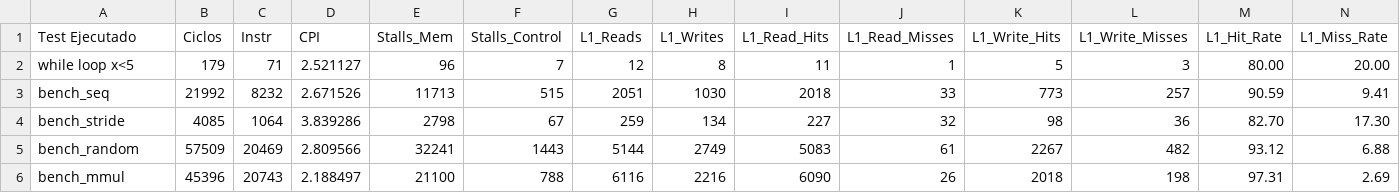
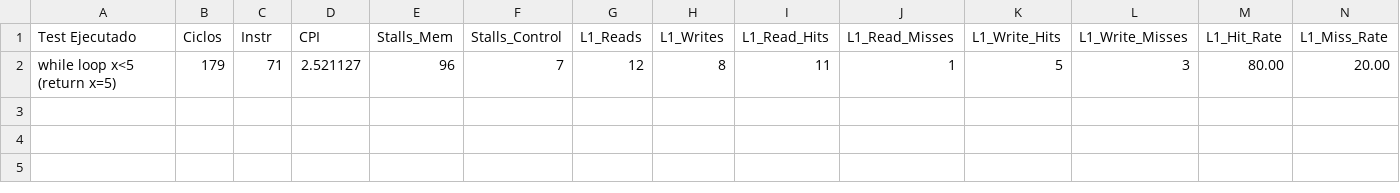
Before and after one commit to Fabbbri/myCEcraft, a CSV file: arqui/outputs/reports/results.csv, drawn as a sheet; only a part is shown; rows hold the shown columns only; the diff names each change by its address in the sheet, - before the commit and + after, or states it on an @@ line.

```diff
--- a/arqui/outputs/reports/results.csv
+++ b/arqui/outputs/reports/results.csv
-A2 (Test Ejecutado): while loop x<5
+A2 (Test Ejecutado): while loop x<5 (return x=5)
-row 3: bench_seq | 21992 | 8232 | 2.671526 | 11713 | 515 | 2051 | 1030 | 2018 | 33 | 773 | 257 | 90.59 | 9.41
-row 4: bench_stride | 4085 | 1064 | 3.839286 | 2798 | 67 | 259 | 134 | 227 | 32 | 98 | 36 | 82.70 | 17.30
-row 5: bench_random | 57509 | 20469 | 2.809566 | 32241 | 1443 | 5144 | 2749 | 5083 | 61 | 2267 | 482 | 93.12 | 6.88
-row 6: bench_mmul | 45396 | 20743 | 2.188497 | 21100 | 788 | 6116 | 2216 | 6090 | 26 | 2018 | 198 | 97.31 | 2.69
```
Also changed, not shown: 1 other file.
